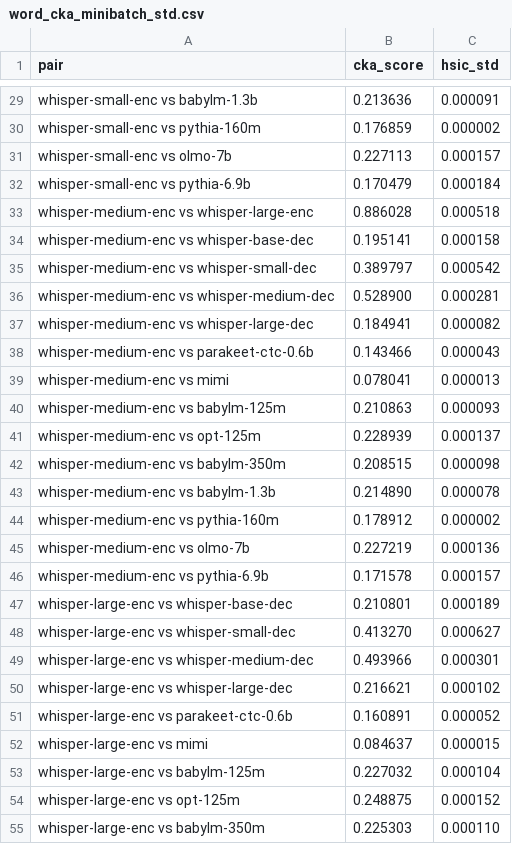
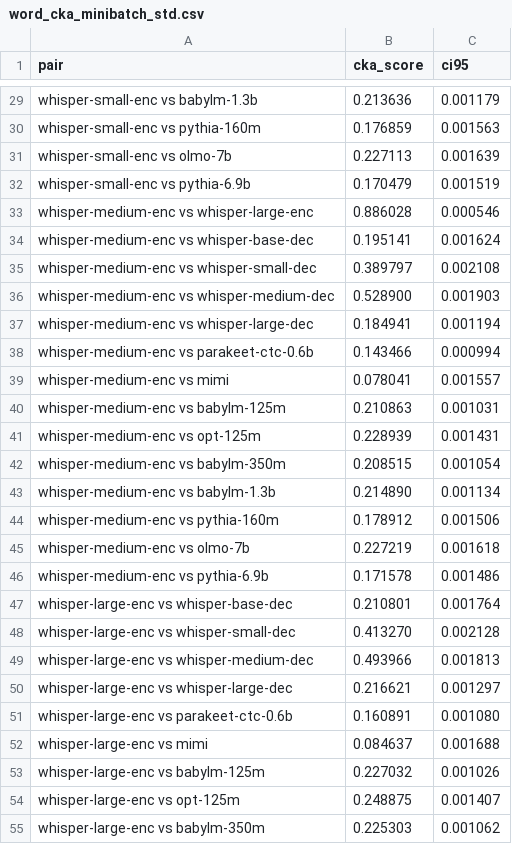
Before and after one commit to znhoughton/UGE-audio-text-models, a CSV file: WordData/word_cka_minibatch_std.csv, drawn as a sheet; only a part is shown, gaps mark what is left out; the diff covers the shown part only; the diff names each change by its address in the sheet, - before the commit and + after, or states it on an @@ line.

```diff
--- a/WordData/word_cka_minibatch_std.csv
+++ b/WordData/word_cka_minibatch_std.csv
-C1: hsic_std
+C1: ci95
-C29 (ci95): 0.000091
+C29 (ci95): 0.001179
-C30 (ci95): 0.000002
+C30 (ci95): 0.001563
-C31 (ci95): 0.000157
+C31 (ci95): 0.001639
-C32 (ci95): 0.000184
+C32 (ci95): 0.001519
-C33 (ci95): 0.000518
+C33 (ci95): 0.000546
-C34 (ci95): 0.000158
+C34 (ci95): 0.001624
-C35 (ci95): 0.000542
+C35 (ci95): 0.002108
-C36 (ci95): 0.000281
+C36 (ci95): 0.001903
-C37 (ci95): 0.000082
+C37 (ci95): 0.001194
-C38 (ci95): 0.000043
+C38 (ci95): 0.000994
-C39 (ci95): 0.000013
+C39 (ci95): 0.001557
-C40 (ci95): 0.000093
+C40 (ci95): 0.001031
-C41 (ci95): 0.000137
+C41 (ci95): 0.001431
-C42 (ci95): 0.000098
+C42 (ci95): 0.001054
-C43 (ci95): 0.000078
+C43 (ci95): 0.001134
-C44 (ci95): 0.000002
+C44 (ci95): 0.001506
-C45 (ci95): 0.000136
+C45 (ci95): 0.001618
-C46 (ci95): 0.000157
+C46 (ci95): 0.001486
-C47 (ci95): 0.000189
+C47 (ci95): 0.001764
-C48 (ci95): 0.000627
+C48 (ci95): 0.002128
-C49 (ci95): 0.000301
+C49 (ci95): 0.001813
-C50 (ci95): 0.000102
+C50 (ci95): 0.001297
-C51 (ci95): 0.000052
+C51 (ci95): 0.001080
-C52 (ci95): 0.000015
+C52 (ci95): 0.001688
-C53 (ci95): 0.000104
+C53 (ci95): 0.001026
-C54 (ci95): 0.000152
+C54 (ci95): 0.001407
-C55 (ci95): 0.000110
+C55 (ci95): 0.001062
```
Also changed, not shown: 109 edited cells elsewhere in this file, 3 other files.
